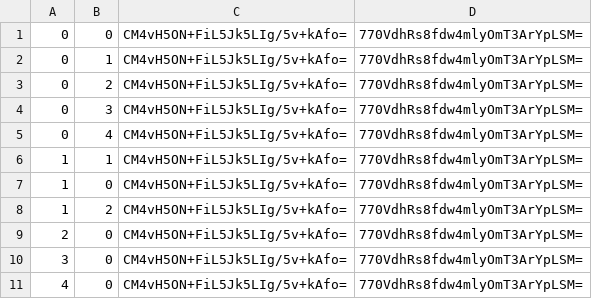
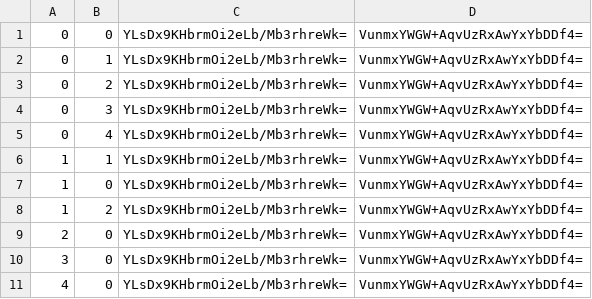
Before and after one commit to feelemyer/Fejard, a CSV file: tiles/zoom.-1/metadata/k.0.0.csv, drawn as a sheet.

```diff
--- a/tiles/zoom.-1/metadata/k.0.0.csv
+++ b/tiles/zoom.-1/metadata/k.0.0.csv
@@ -1,11 +1,11 @@
-0,0,CM4vH5ON+FiL5Jk5LIg/5v+kAfo=,770VdhRs8fdw4mlyOmT3ArYpLSM=
-0,1,CM4vH5ON+FiL5Jk5LIg/5v+kAfo=,770VdhRs8fdw4mlyOmT3ArYpLSM=
-0,2,CM4vH5ON+FiL5Jk5LIg/5v+kAfo=,770VdhRs8fdw4mlyOmT3ArYpLSM=
-0,3,CM4vH5ON+FiL5Jk5LIg/5v+kAfo=,770VdhRs8fdw4mlyOmT3ArYpLSM=
-0,4,CM4vH5ON+FiL5Jk5LIg/5v+kAfo=,770VdhRs8fdw4mlyOmT3ArYpLSM=
-1,1,CM4vH5ON+FiL5Jk5LIg/5v+kAfo=,770VdhRs8fdw4mlyOmT3ArYpLSM=
-1,0,CM4vH5ON+FiL5Jk5LIg/5v+kAfo=,770VdhRs8fdw4mlyOmT3ArYpLSM=
-1,2,CM4vH5ON+FiL5Jk5LIg/5v+kAfo=,770VdhRs8fdw4mlyOmT3ArYpLSM=
-2,0,CM4vH5ON+FiL5Jk5LIg/5v+kAfo=,770VdhRs8fdw4mlyOmT3ArYpLSM=
-3,0,CM4vH5ON+FiL5Jk5LIg/5v+kAfo=,770VdhRs8fdw4mlyOmT3ArYpLSM=
-4,0,CM4vH5ON+FiL5Jk5LIg/5v+kAfo=,770VdhRs8fdw4mlyOmT3ArYpLSM=
+0,0,YLsDx9KHbrmOi2eLb/Mb3rhreWk=,VunmxYWGW+AqvUzRxAwYxYbDDf4=
+0,1,YLsDx9KHbrmOi2eLb/Mb3rhreWk=,VunmxYWGW+AqvUzRxAwYxYbDDf4=
+0,2,YLsDx9KHbrmOi2eLb/Mb3rhreWk=,VunmxYWGW+AqvUzRxAwYxYbDDf4=
+0,3,YLsDx9KHbrmOi2eLb/Mb3rhreWk=,VunmxYWGW+AqvUzRxAwYxYbDDf4=
+0,4,YLsDx9KHbrmOi2eLb/Mb3rhreWk=,VunmxYWGW+AqvUzRxAwYxYbDDf4=
+1,1,YLsDx9KHbrmOi2eLb/Mb3rhreWk=,VunmxYWGW+AqvUzRxAwYxYbDDf4=
+1,0,YLsDx9KHbrmOi2eLb/Mb3rhreWk=,VunmxYWGW+AqvUzRxAwYxYbDDf4=
+1,2,YLsDx9KHbrmOi2eLb/Mb3rhreWk=,VunmxYWGW+AqvUzRxAwYxYbDDf4=
+2,0,YLsDx9KHbrmOi2eLb/Mb3rhreWk=,VunmxYWGW+AqvUzRxAwYxYbDDf4=
+3,0,YLsDx9KHbrmOi2eLb/Mb3rhreWk=,VunmxYWGW+AqvUzRxAwYxYbDDf4=
+4,0,YLsDx9KHbrmOi2eLb/Mb3rhreWk=,VunmxYWGW+AqvUzRxAwYxYbDDf4=
```
Also changed, not shown: tiles/zoom.-1/metadata/k.-1.-1.csv, tiles/zoom.-1/metadata/k.-1.0.csv, 26 other files.
